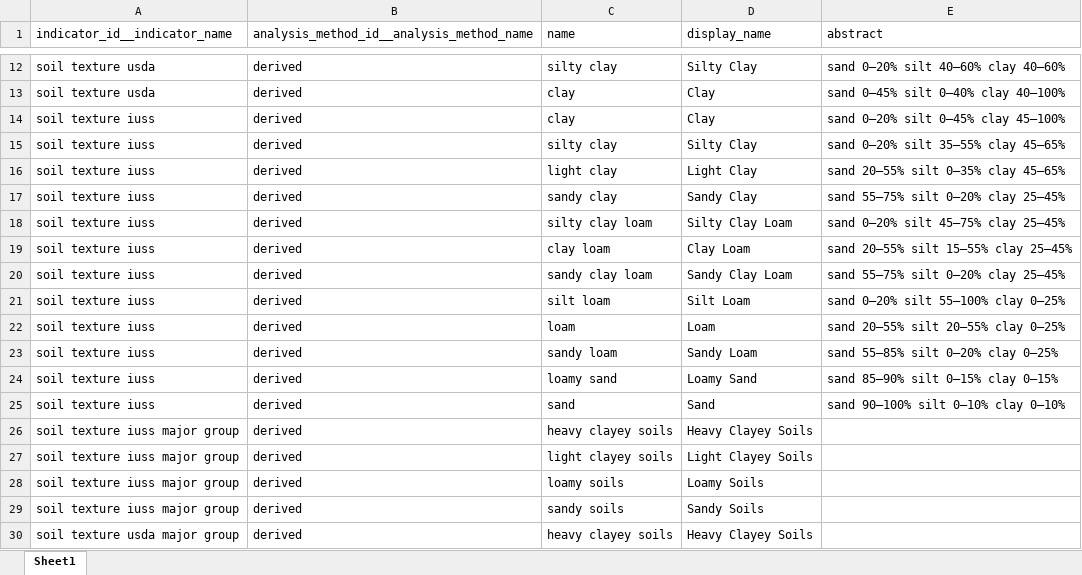
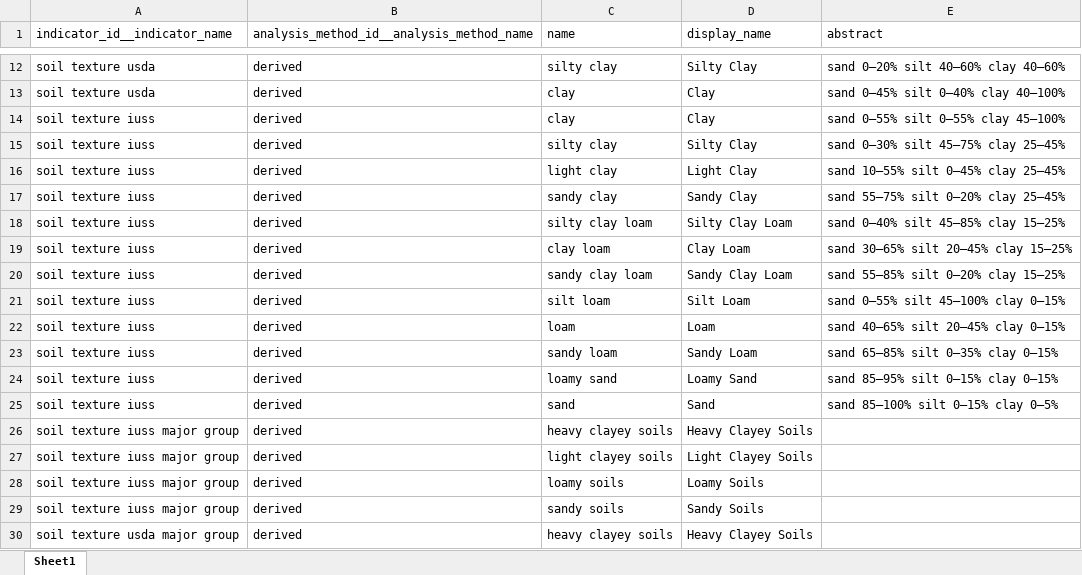
Before and after one commit to xspatula/xspatula_lucas, an Excel workbook: lucas/import_data/utility/observation/excel/nominal_classes.xlsx, sheet Sheet1, drawn as a sheet; only a part is shown, gaps mark what is left out; values as stored, in another font and other column widths than the file's, no borders; the diff names each change by its address in the sheet, - before the commit and + after, or states it on an @@ line.

```diff
--- a/lucas/import_data/utility/observation/excel/nominal_classes.xlsx (sheet Sheet1)
+++ b/lucas/import_data/utility/observation/excel/nominal_classes.xlsx (sheet Sheet1)
-E14 (abstract): sand 0–20% silt 0–45% clay 45–100%
+E14 (abstract): sand 0–55% silt 0–55% clay 45–100%
-E15 (abstract): sand 0–20% silt 35–55% clay 45–65%
+E15 (abstract): sand 0–30% silt 45–75% clay 25–45%
-E16 (abstract): sand 20–55% silt 0–35% clay 45–65%
+E16 (abstract): sand 10–55% silt 0–45% clay 25–45%
-E18 (abstract): sand 0–20% silt 45–75% clay 25–45%
+E18 (abstract): sand 0–40% silt 45–85% clay 15–25%
-E19 (abstract): sand 20–55% silt 15–55% clay 25–45%
+E19 (abstract): sand 30–65% silt 20–45% clay 15–25%
-E20 (abstract): sand 55–75% silt 0–20% clay 25–45%
+E20 (abstract): sand 55–85% silt 0–20% clay 15–25%
-E21 (abstract): sand 0–20% silt 55–100% clay 0–25%
+E21 (abstract): sand 0–55% silt 45–100% clay 0–15%
-E22 (abstract): sand 20–55% silt 20–55% clay 0–25%
+E22 (abstract): sand 40–65% silt 20–45% clay 0–15%
-E23 (abstract): sand 55–85% silt 0–20% clay 0–25%
+E23 (abstract): sand 65–85% silt 0–35% clay 0–15%
-E24 (abstract): sand 85–90% silt 0–15% clay 0–15%
+E24 (abstract): sand 85–95% silt 0–15% clay 0–15%
-E25 (abstract): sand 90–100% silt 0–10% clay 0–10%
+E25 (abstract): sand 85–100% silt 0–15% clay 0–5%
```
